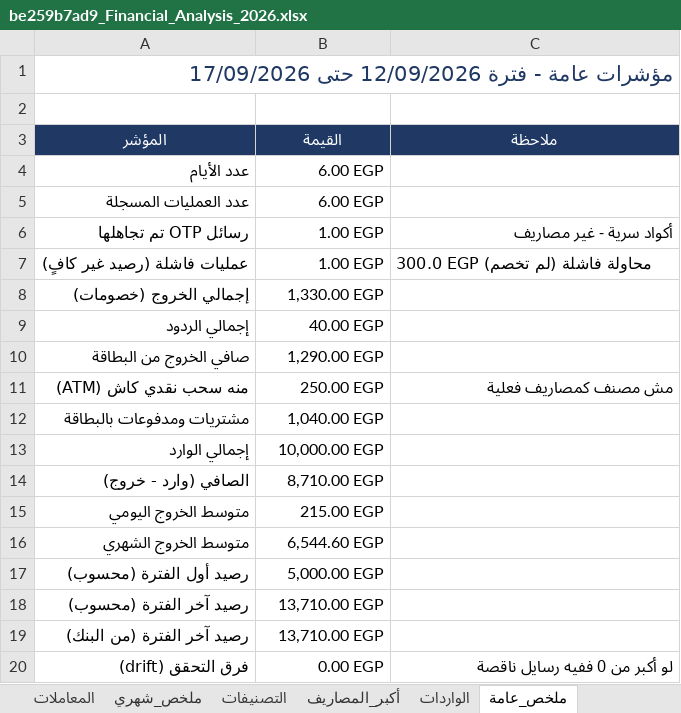
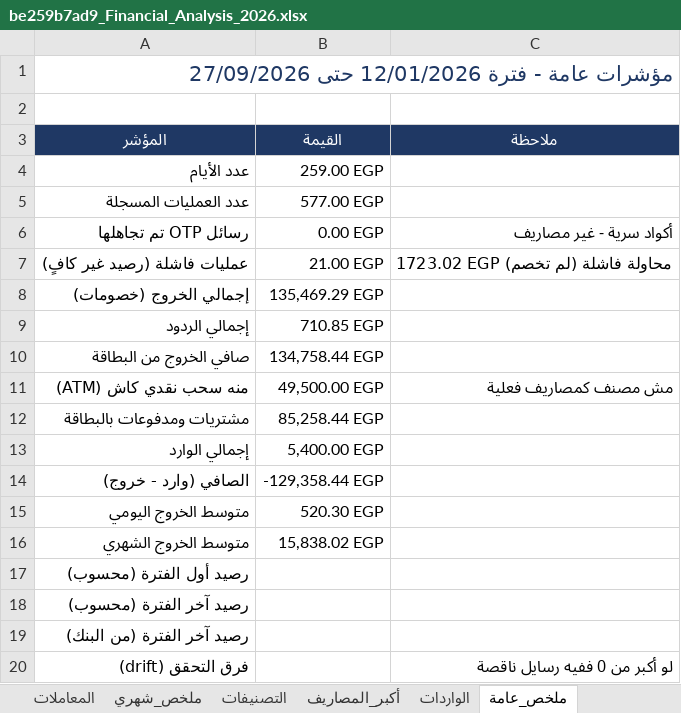
Before and after one commit to kareemgouhary/myfinance, an Excel workbook: be259b7ad9_Financial_Analysis_2026.xlsx, sheet ملخص_عامة, drawn as a sheet; values as stored, in another font and other column widths than the file's, no borders; the diff names each change by its address in the sheet, - before the commit and + after, or states it on an @@ line.

```diff
--- a/be259b7ad9_Financial_Analysis_2026.xlsx (sheet ملخص_عامة)
+++ b/be259b7ad9_Financial_Analysis_2026.xlsx (sheet ملخص_عامة)
-A1 (المؤشر): مؤشرات عامة - فترة 12/09/2026 حتى 17/09/2026
+A1 (المؤشر): مؤشرات عامة - فترة 12/01/2026 حتى 27/09/2026
-B4 (القيمة): 6.00 EGP
+B4 (القيمة): 259.00 EGP
-B5 (القيمة): 6.00 EGP
+B5 (القيمة): 577.00 EGP
-B6 (القيمة): 1.00 EGP
+B6 (القيمة): 0.00 EGP
-B7 (القيمة): 1.00 EGP
+B7 (القيمة): 21.00 EGP
-C7 (ملاحظة): 300.0 EGP محاولة فاشلة (لم تخصم)
+C7 (ملاحظة): 1723.02 EGP محاولة فاشلة (لم تخصم)
-B8 (القيمة): 1,330.00 EGP
+B8 (القيمة): 135,469.29 EGP
-B9 (القيمة): 40.00 EGP
+B9 (القيمة): 710.85 EGP
-B10 (القيمة): 1,290.00 EGP
+B10 (القيمة): 134,758.44 EGP
-B11 (القيمة): 250.00 EGP
+B11 (القيمة): 49,500.00 EGP
-B12 (القيمة): 1,040.00 EGP
+B12 (القيمة): 85,258.44 EGP
-B13 (القيمة): 10,000.00 EGP
+B13 (القيمة): 5,400.00 EGP
-B14 (القيمة): 8,710.00 EGP
+B14 (القيمة): -129,358.44 EGP
-B15 (القيمة): 215.00 EGP
+B15 (القيمة): 520.30 EGP
-B16 (القيمة): 6,544.60 EGP
+B16 (القيمة): 15,838.02 EGP
-B17 (القيمة): 5,000.00 EGP
+B17 (القيمة): (empty)
-B18:B19 (القيمة): 13,710.00 EGP
+B18:B19 (القيمة): (empty)
-B20 (القيمة): 0.00 EGP
+B20 (القيمة): (empty)
```
Also changed, not shown: sheet المعاملات, sheet أكبر_المصاريف, sheet ملخص_شهري, sheet التصنيفات, sheet الواردات, db2dcd3c52_plan_2026-09.xlsx, 4 other files.
